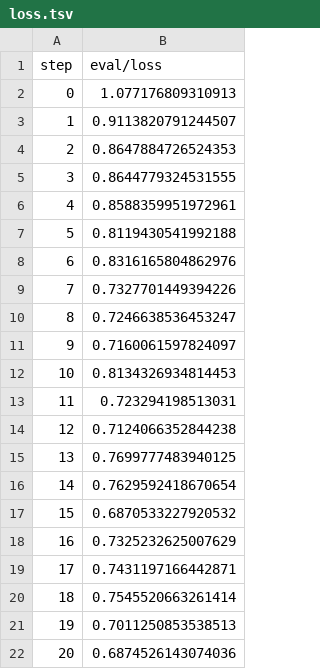
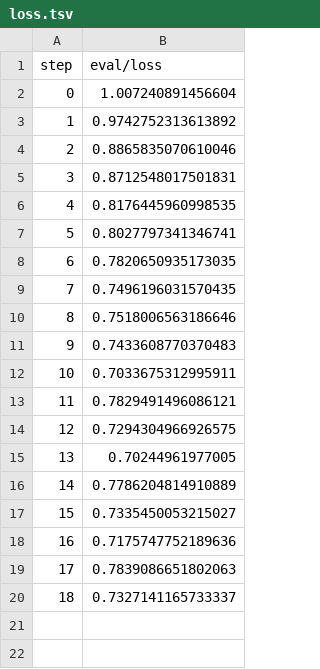
Before and after one commit to michaelmior/sherlock-project, a TSV file: dvclive/plots/metrics/eval/loss.tsv, drawn as a sheet.

```diff
--- a/dvclive/plots/metrics/eval/loss.tsv
+++ b/dvclive/plots/metrics/eval/loss.tsv
@@ -1,22 +1,20 @@
 step	eval/loss
-0	1.077176809310913
-1	0.9113820791244507
-2	0.8647884726524353
-3	0.8644779324531555
-4	0.8588359951972961
-5	0.8119430541992188
-6	0.8316165804862976
-7	0.7327701449394226
-8	0.7246638536453247
-9	0.7160061597824097
-10	0.8134326934814453
-11	0.723294198513031
-12	0.7124066352844238
-13	0.7699777483940125
-14	0.7629592418670654
-15	0.6870533227920532
-16	0.7325232625007629
-17	0.7431197166442871
-18	0.7545520663261414
-19	0.7011250853538513
-20	0.6874526143074036
+0	1.007240891456604
+1	0.9742752313613892
+2	0.8865835070610046
+3	0.8712548017501831
+4	0.8176445960998535
+5	0.8027797341346741
+6	0.7820650935173035
+7	0.7496196031570435
+8	0.7518006563186646
+9	0.7433608770370483
+10	0.7033675312995911
+11	0.7829491496086121
+12	0.7294304966926575
+13	0.70244961977005
+14	0.7786204814910889
+15	0.7335450053215027
+16	0.7175747752189636
+17	0.7839086651802063
+18	0.7327141165733337
```
Also changed, not shown: dvclive/plots/metrics/eval/categorical_accuracy.tsv, dvclive/plots/metrics/train/categorical_accuracy.tsv, 23 other files.
